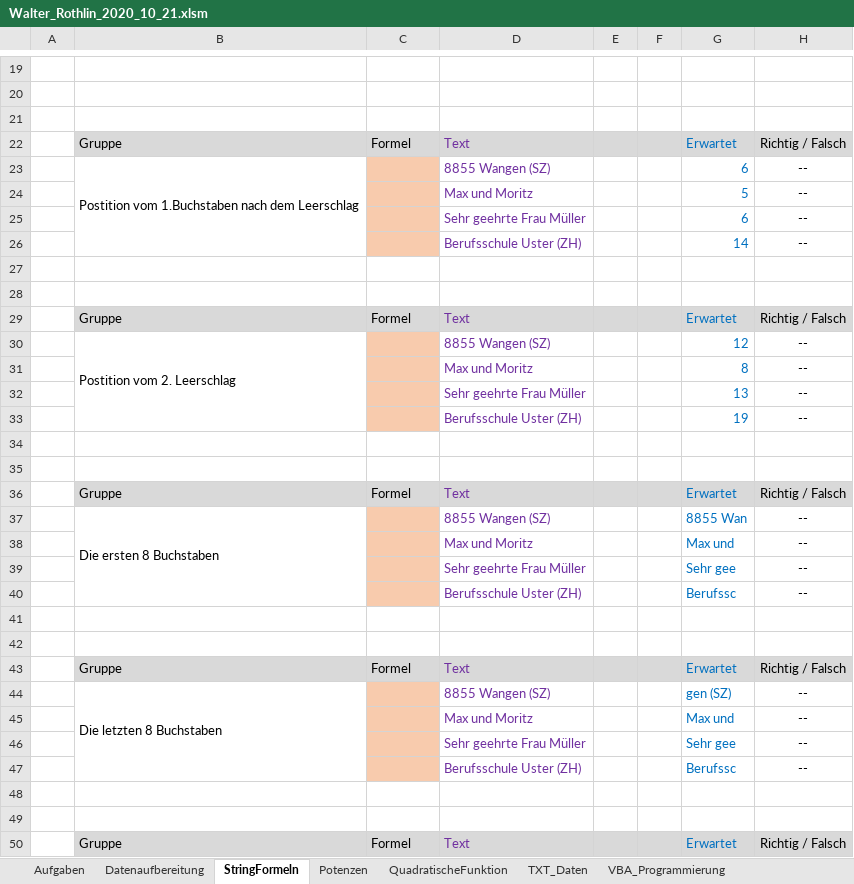
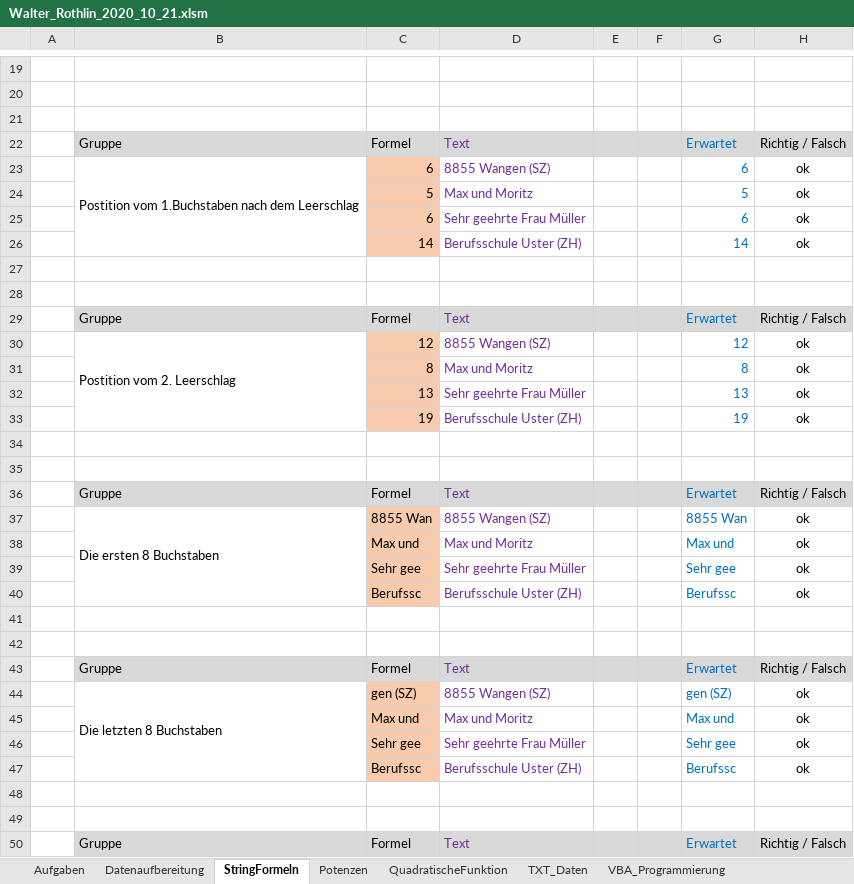
Before and after one commit to walter-rothlin/Source-Code, an Excel workbook: VBA/Walter_Rothlin_2020_10_21.xlsm, sheet StringFormeln, drawn as a sheet; only a part is shown, gaps mark what is left out; values as stored, in another font and other column widths than the file's, no borders; charts and pictures and conditional formats not drawn; the diff covers the shown part only; the diff names each change by its address in the sheet, - before the commit and + after, or states it on an @@ line.

```diff
--- a/VBA/Walter_Rothlin_2020_10_21.xlsm (sheet StringFormeln)
+++ b/VBA/Walter_Rothlin_2020_10_21.xlsm (sheet StringFormeln)
-C23: (empty)
+C23: 6
-H23:H26: --
+H23:H26: ok
-C24: (empty)
+C24: 5
-C25: (empty)
+C25: 6
-C26: (empty)
+C26: 14
-C30: (empty)
+C30: 12
-H30:H33: --
+H30:H33: ok
-C31: (empty)
+C31: 8
-C32: (empty)
+C32: 13
-C33: (empty)
+C33: 19
-C37: (empty)
+C37: 8855 Wan
-H37:H40: --
+H37:H40: ok
-C38: (empty)
+C38: Max und
-C39: (empty)
+C39: Sehr gee
-C40: (empty)
+C40: Berufssc
-C44: (empty)
+C44: gen (SZ)
-H44:H47: --
+H44:H47: ok
-C45: (empty)
+C45: Max und
-C46: (empty)
+C46: Sehr gee
-C47: (empty)
+C47: Berufssc
```
Also changed, not shown: 75 edited cells elsewhere in this sheet, sheet TXT_Daten, sheet Datenaufbereitung, sheet VBA_Programmierung, sheet QuadratischeFunktion, sheet Aufgaben, sheet Potenzen, formulas that keep their value, hidden cells, charts or pictures, VBA/Pruefung_EXCEL_2020_10_21.xlsm, VBA/Pruefung_EXCEL_Loesung.xlsm.
